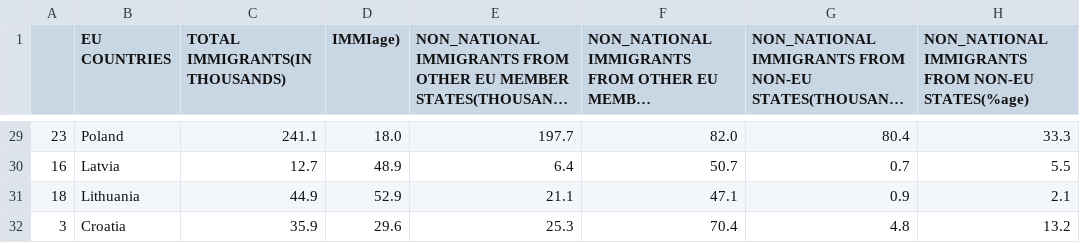
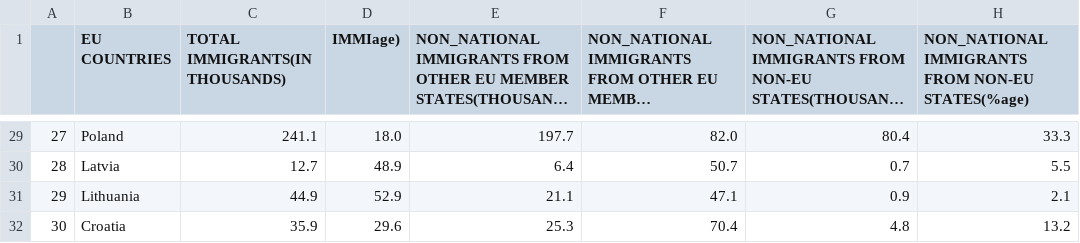
Before and after one commit to reprograma/on26-python-s11-pandas-numpy-I, a CSV file: exercicios/para-casa/exercicio_imigracao_ue.csv, drawn as a sheet; only a part is shown, gaps mark what is left out; long unchanged cells end in …; the diff covers the shown part only; the diff names each change by its address in the sheet, - before the commit and + after, or states it on an @@ line.

```diff
--- a/exercicios/para-casa/exercicio_imigracao_ue.csv
+++ b/exercicios/para-casa/exercicio_imigracao_ue.csv
-A29: 23
+A29: 27
-A30: 16
+A30: 28
-A31: 18
+A31: 29
-A32: 3
+A32: 30
```
Also changed, not shown: 27 edited cells elsewhere in this file, 1 other file.
